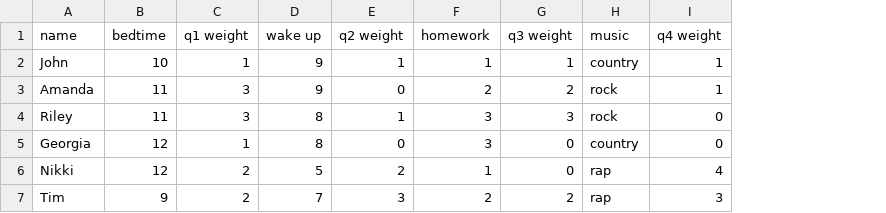
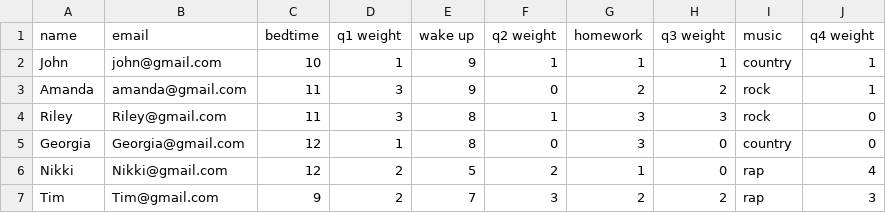
Before and after one commit to annika-miller/FinalProject-, a CSV file: RoommateDataTest.csv, drawn as a sheet; the diff names each change by its address in the sheet, - before the commit and + after, or states it on an @@ line.

Commit message:
added email

```diff
--- a/RoommateDataTest.csv
+++ b/RoommateDataTest.csv
+column B (email), rows 2-7: john@gmail.com | amanda@gmail.com | Riley@gmail.com | Georgia@gmail.com | Nikki@gmail.com | Tim@gmail.com
```
Also changed, not shown: 1 other file.
